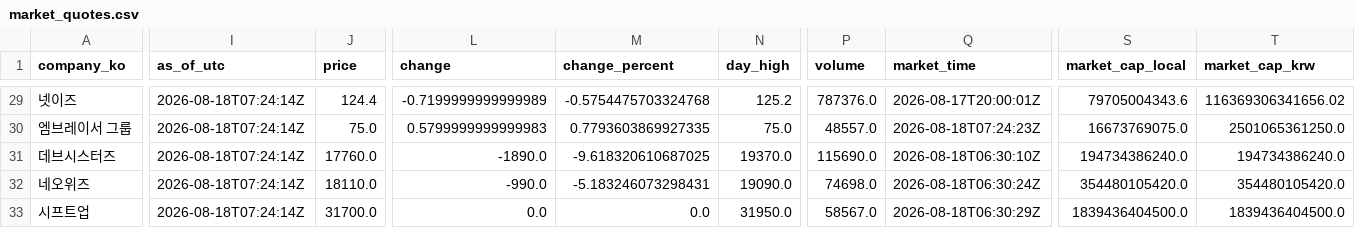
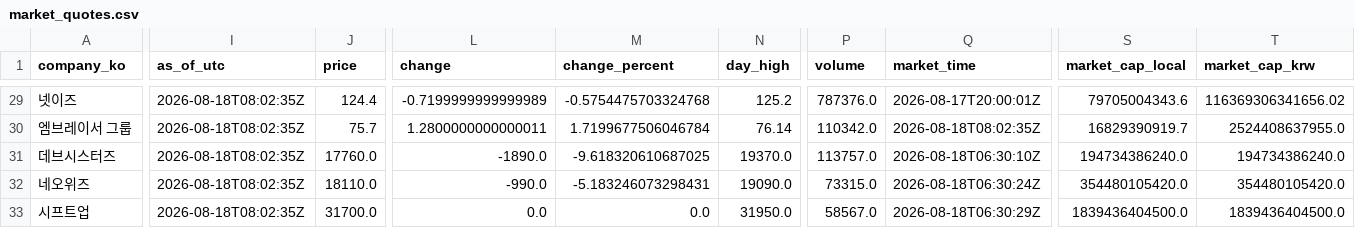
Before and after one commit to NK-rbdautobot/global-game-stock-dashboard, a CSV file: docs/data/market_quotes.csv, drawn as a sheet; only a part is shown, gaps mark what is left out; the diff covers the shown part only; the diff names each change by its address in the sheet, - before the commit and + after, or states it on an @@ line.

```diff
--- a/docs/data/market_quotes.csv
+++ b/docs/data/market_quotes.csv
-I29:I33 (as_of_utc): 2026-08-18T07:24:14Z
+I29:I33 (as_of_utc): 2026-08-18T08:02:35Z
-J30 (price): 75.0
+J30 (price): 75.7
-L30 (change): 0.5799999999999983
+L30 (change): 1.2800000000000011
-M30 (change_percent): 0.7793603869927335
+M30 (change_percent): 1.7199677506046784
-N30 (day_high): 75.0
+N30 (day_high): 76.14
-P30 (volume): 48557.0
+P30 (volume): 110342.0
-Q30 (market_time): 2026-08-18T07:24:23Z
+Q30 (market_time): 2026-08-18T08:02:35Z
-S30 (market_cap_local): 16673769075.0
+S30 (market_cap_local): 16829390919.7
-T30 (market_cap_krw): 2501065361250.0
+T30 (market_cap_krw): 2524408637955.0
-P31 (volume): 115690.0
+P31 (volume): 113757.0
-P32 (volume): 74698.0
+P32 (volume): 73315.0
```
Also changed, not shown: 47 edited cells elsewhere in this file, 2 other files.
